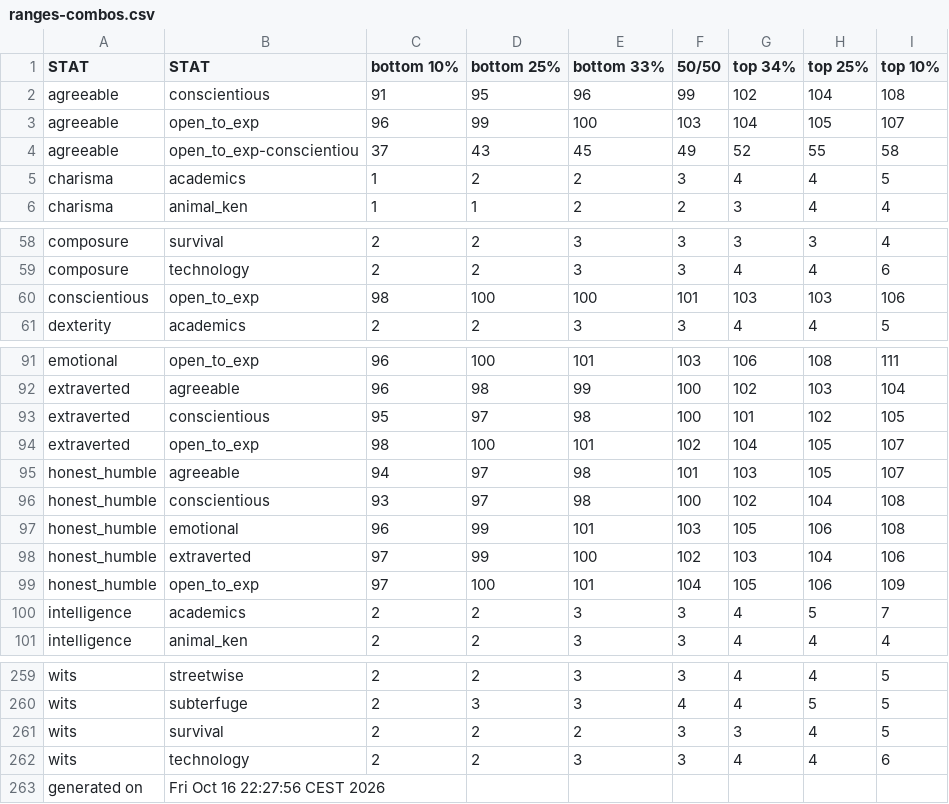
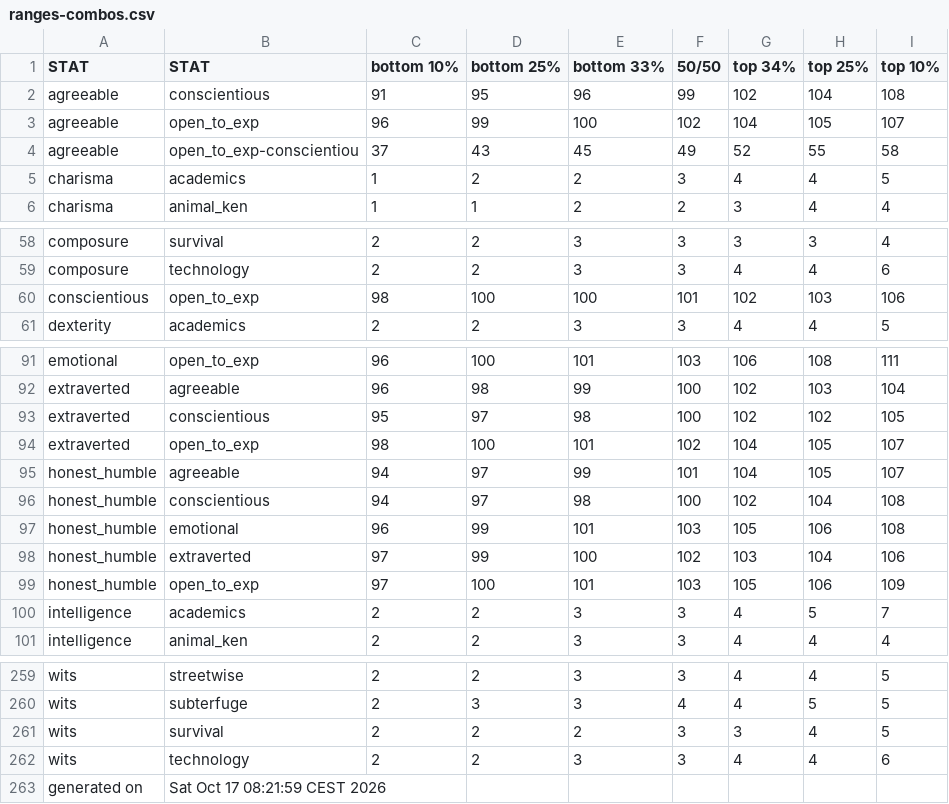
Before and after one commit to benjaminrosenbaum/benjaminrosenbaum.github.io, a CSV file: stats/deeper-state/ranges-combos.csv, drawn as a sheet; only a part is shown, gaps mark what is left out.

```diff
--- a/stats/deeper-state/ranges-combos.csv
+++ b/stats/deeper-state/ranges-combos.csv
@@ -2,3 +2,3 @@ STAT,STAT,bottom 10%,bottom 25%,bottom 33%,50/50,top 34%,top 25%,top 10%
 agreeable,conscientious,91,95,96,99,102,104,108
-agreeable,open_to_exp,96,99,100,103,104,105,107
+agreeable,open_to_exp,96,99,100,102,104,105,107
 agreeable,open_to_exp-conscientiou,37,43,45,49,52,55,58
@@ -59,3 +59,3 @@ composure,survival,2,2,3,3,3,3,4
 composure,technology,2,2,3,3,4,4,6
-conscientious,open_to_exp,98,100,100,101,103,103,106
+conscientious,open_to_exp,98,100,100,101,102,103,106
 dexterity,academics,2,2,3,3,4,4,5
@@ -92,9 +92,9 @@ emotional,open_to_exp,96,100,101,103,106,108,111
 extraverted,agreeable,96,98,99,100,102,103,104
-extraverted,conscientious,95,97,98,100,101,102,105
+extraverted,conscientious,95,97,98,100,102,102,105
 extraverted,open_to_exp,98,100,101,102,104,105,107
-honest_humble,agreeable,94,97,98,101,103,105,107
-honest_humble,conscientious,93,97,98,100,102,104,108
+honest_humble,agreeable,94,97,99,101,104,105,107
+honest_humble,conscientious,94,97,98,100,102,104,108
 honest_humble,emotional,96,99,101,103,105,106,108
 honest_humble,extraverted,97,99,100,102,103,104,106
-honest_humble,open_to_exp,97,100,101,104,105,106,109
+honest_humble,open_to_exp,97,100,101,103,105,106,109
 intelligence,academics,2,2,3,3,4,5,7
@@ -262,2 +262,2 @@ wits,survival,2,2,2,3,3,4,5
 wits,technology,2,2,3,3,4,4,6
-generated on,Fri Oct 16 22:27:56 CEST 2026
+generated on,Sat Oct 17 08:21:59 CEST 2026
```
Also changed, not shown: stats/deeper-state/ranges.csv, 5 other files.
